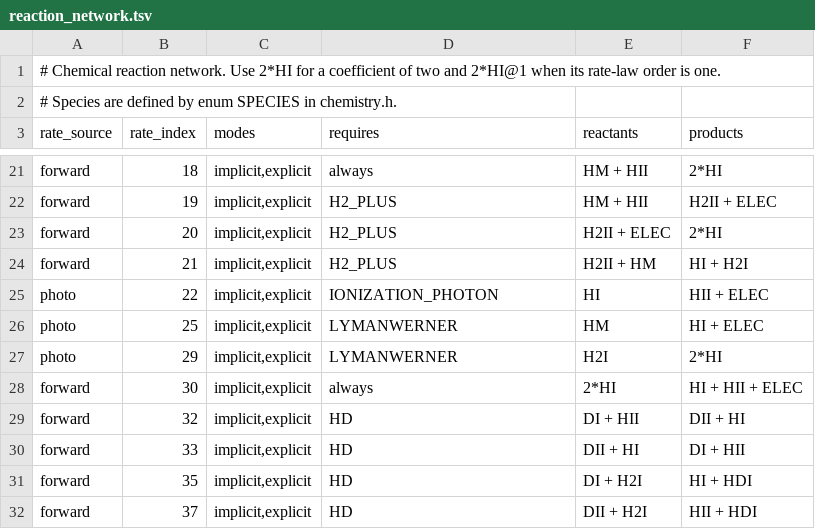
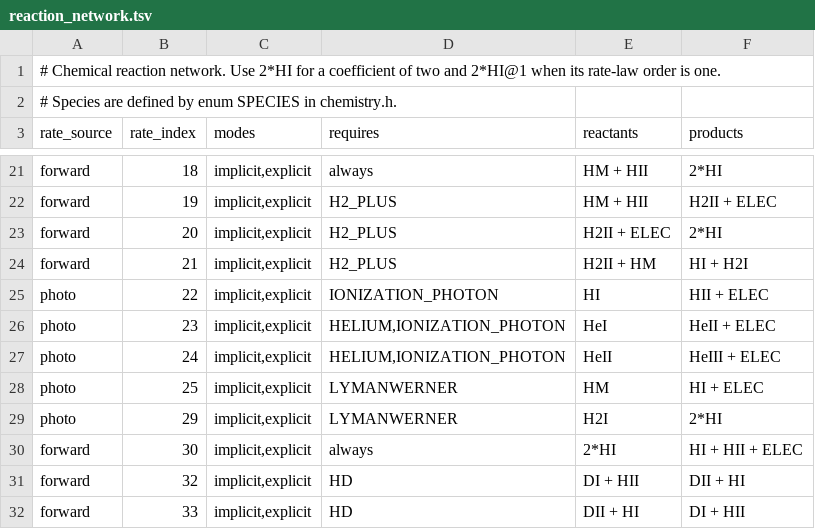
Before and after one commit to sunmyon/OneChem, a TSV file: src/chemistry/tables/reaction_network.tsv, drawn as a sheet; only a part is shown, gaps mark what is left out; the shorter side is filled out with more unchanged rows; the diff covers the shown part only.

```diff
--- a/src/chemistry/tables/reaction_network.tsv
+++ b/src/chemistry/tables/reaction_network.tsv
@@ -25,2 +25,4 @@ forward	21	implicit,explicit	H2_PLUS	H2II + HM	HI + H2I
 photo	22	implicit,explicit	IONIZATION_PHOTON	HI	HII + ELEC
+photo	23	implicit,explicit	HELIUM,IONIZATION_PHOTON	HeI	HeII + ELEC
+photo	24	implicit,explicit	HELIUM,IONIZATION_PHOTON	HeII	HeIII + ELEC
 photo	25	implicit,explicit	LYMANWERNER	HM	HI + ELEC
```
Also changed, not shown: 32 added rows elsewhere in this file, 50 other files.
